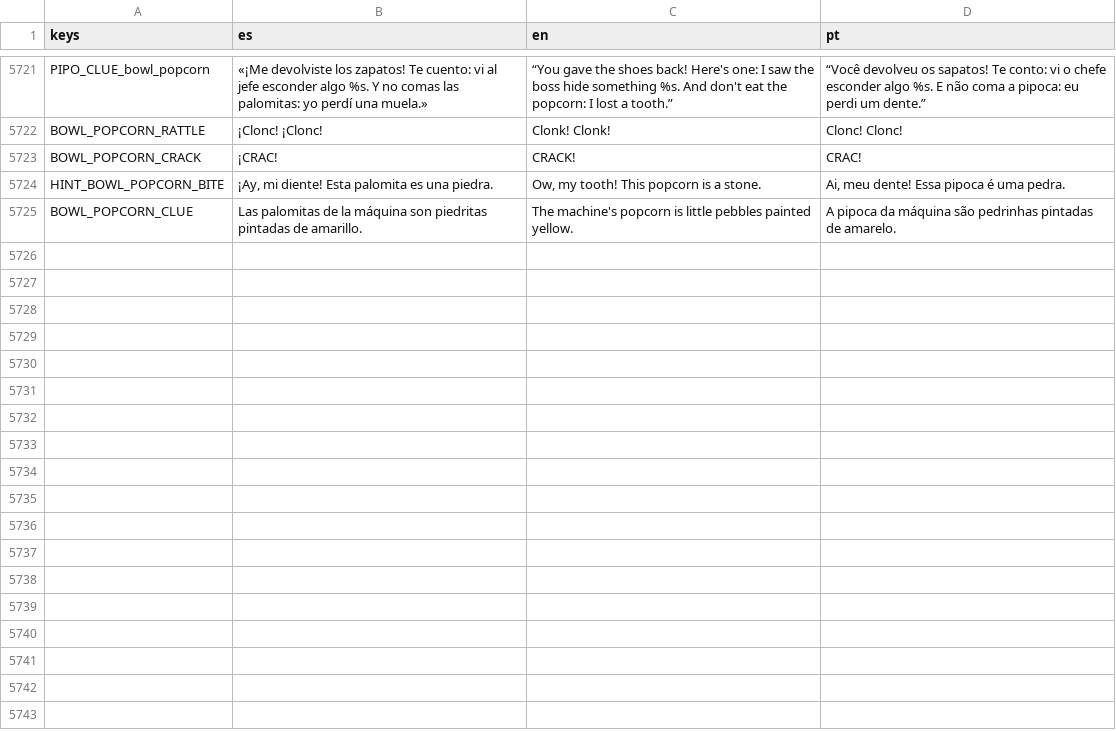
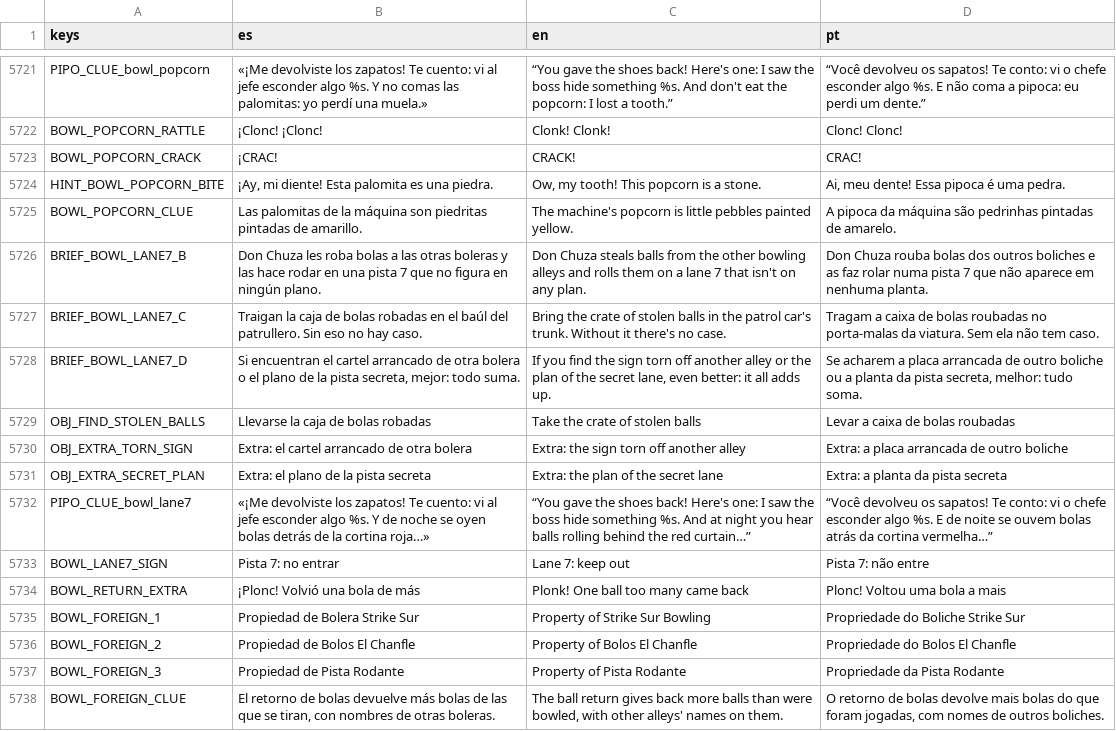
Before and after one commit to cristiangelini/BPD, a CSV file: translations/texts.csv, drawn as a sheet; only a part is shown, gaps mark what is left out.

```diff
--- a/translations/texts.csv
+++ b/translations/texts.csv
@@ -5725 +5725,14 @@ HINT_BOWL_POPCORN_BITE,"¡Ay, mi diente! Esta palomita es una piedra.","Ow, my t
 BOWL_POPCORN_CLUE,"Las palomitas de la máquina son piedritas pintadas de amarillo.","The machine's popcorn is little pebbles painted yellow.","A pipoca da máquina são pedrinhas pintadas de amarelo."
+BRIEF_BOWL_LANE7_B,"Don Chuza les roba bolas a las otras boleras y las hace rodar en una pista 7 que no figura en ningún plano.","Don Chuza steals balls from the other bowling alleys and rolls them on a lane 7 that isn't on any plan.","Don Chuza rouba bolas dos outros boliches e as faz rolar numa pista 7 que não aparece em nenhuma planta."
+BRIEF_BOWL_LANE7_C,"Traigan la caja de bolas robadas en el baúl del patrullero. Sin eso no hay caso.","Bring the crate of stolen balls in the patrol car's trunk. Without it there's no case.","Tragam a caixa de bolas roubadas no porta-malas da viatura. Sem ela não tem caso."
+BRIEF_BOWL_LANE7_D,"Si encuentran el cartel arrancado de otra bolera o el plano de la pista secreta, mejor: todo suma.","If you find the sign torn off another alley or the plan of the secret lane, even better: it all adds up.","Se acharem a placa arrancada de outro boliche ou a planta da pista secreta, melhor: tudo soma."
+OBJ_FIND_STOLEN_BALLS,Llevarse la caja de bolas robadas,Take the crate of stolen balls,Levar a caixa de bolas roubadas
+OBJ_EXTRA_TORN_SIGN,Extra: el cartel arrancado de otra bolera,Extra: the sign torn off another alley,Extra: a placa arrancada de outro boliche
+OBJ_EXTRA_SECRET_PLAN,Extra: el plano de la pista secreta,Extra: the plan of the secret lane,Extra: a planta da pista secreta
+PIPO_CLUE_bowl_lane7,"«¡Me devolviste los zapatos! Te cuento: vi al jefe esconder algo %s. Y de noche se oyen bolas detrás de la cortina roja…»","“You gave the shoes back! Here's one: I saw the boss hide something %s. And at night you hear balls rolling behind the red curtain…”","“Você devolveu os sapatos! Te conto: vi o chefe esconder algo %s. E de noite se ouvem bolas atrás da cortina vermelha…”"
+BOWL_LANE7_SIGN,Pista 7: no entrar,Lane 7: keep out,Pista 7: não entre
+BOWL_RETURN_EXTRA,¡Plonc! Volvió una bola de más,Plonk! One ball too many came back,Plonc! Voltou uma bola a mais
+BOWL_FOREIGN_1,Propiedad de Bolera Strike Sur,Property of Strike Sur Bowling,Propriedade do Boliche Strike Sur
+BOWL_FOREIGN_2,Propiedad de Bolos El Chanfle,Property of Bolos El Chanfle,Propriedade do Bolos El Chanfle
+BOWL_FOREIGN_3,Propiedad de Pista Rodante,Property of Pista Rodante,Propriedade da Pista Rodante
+BOWL_FOREIGN_CLUE,"El retorno de bolas devuelve más bolas de las que se tiran, con nombres de otras boleras.","The ball return gives back more balls than were bowled, with other alleys' names on them.","O retorno de bolas devolve mais bolas do que foram jogadas, com nomes de outros boliches."
```
Also changed, not shown: 18 other files.
